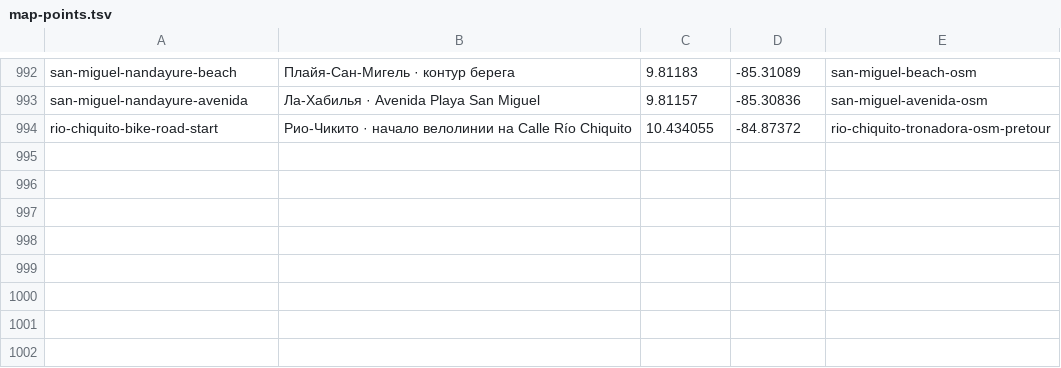
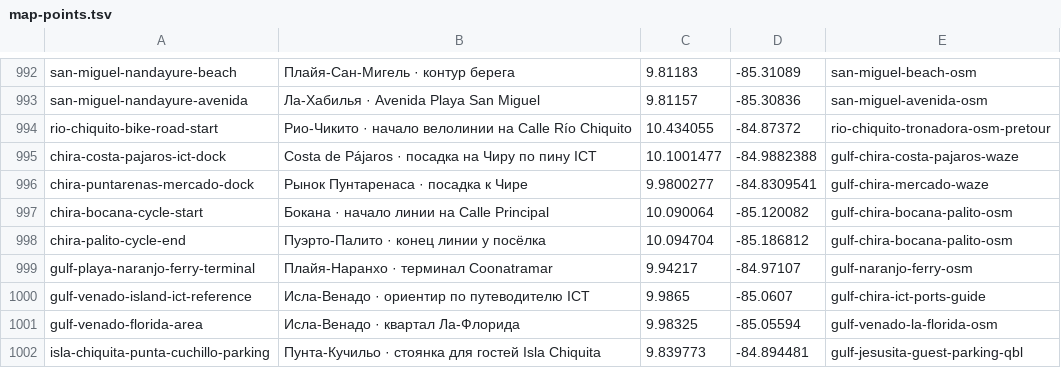
Before and after one commit to Paldd/costa-rica-travel-atlas, a TSV file: data/map-points.tsv, drawn as a sheet; only a part is shown, gaps mark what is left out.

Commit message:
Add Gulf of Nicoya island trips and verified archive receipts

```diff
--- a/data/map-points.tsv
+++ b/data/map-points.tsv
@@ -994 +994,9 @@ san-miguel-nandayure-avenida	Ла-Хабилья · Avenida Playa San Miguel	9.8
 rio-chiquito-bike-road-start	Рио-Чикито · начало велолинии на Calle Río Chiquito	10.434055	-84.87372	rio-chiquito-tronadora-osm-pretour
+chira-costa-pajaros-ict-dock	Costa de Pájaros · посадка на Чиру по пину ICT	10.1001477	-84.9882388	gulf-chira-costa-pajaros-waze
+chira-puntarenas-mercado-dock	Рынок Пунтаренаса · посадка к Чире	9.9800277	-84.8309541	gulf-chira-mercado-waze
+chira-bocana-cycle-start	Бокана · начало линии на Calle Principal	10.090064	-85.120082	gulf-chira-bocana-palito-osm
+chira-palito-cycle-end	Пуэрто-Палито · конец линии у посёлка	10.094704	-85.186812	gulf-chira-bocana-palito-osm
+gulf-playa-naranjo-ferry-terminal	Плайя-Наранхо · терминал Coonatramar	9.94217	-84.97107	gulf-naranjo-ferry-osm
+gulf-venado-island-ict-reference	Исла-Венадо · ориентир по путеводителю ICT	9.9865	-85.0607	gulf-chira-ict-ports-guide
+gulf-venado-florida-area	Исла-Венадо · квартал Ла-Флорида	9.98325	-85.05594	gulf-venado-la-florida-osm
+isla-chiquita-punta-cuchillo-parking	Пунта-Кучильо · стоянка для гостей Isla Chiquita	9.839773	-84.894481	gulf-jesusita-guest-parking-qbl
```
Also changed, not shown: data/checks.tsv, 13 other files.
